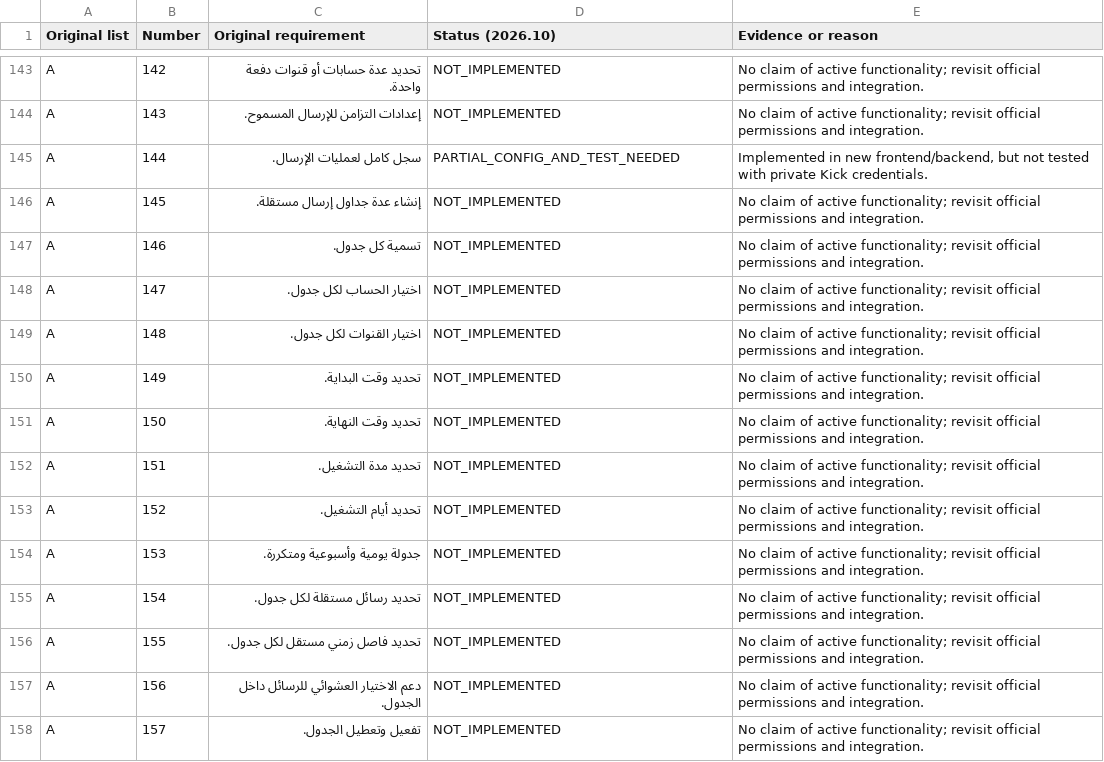
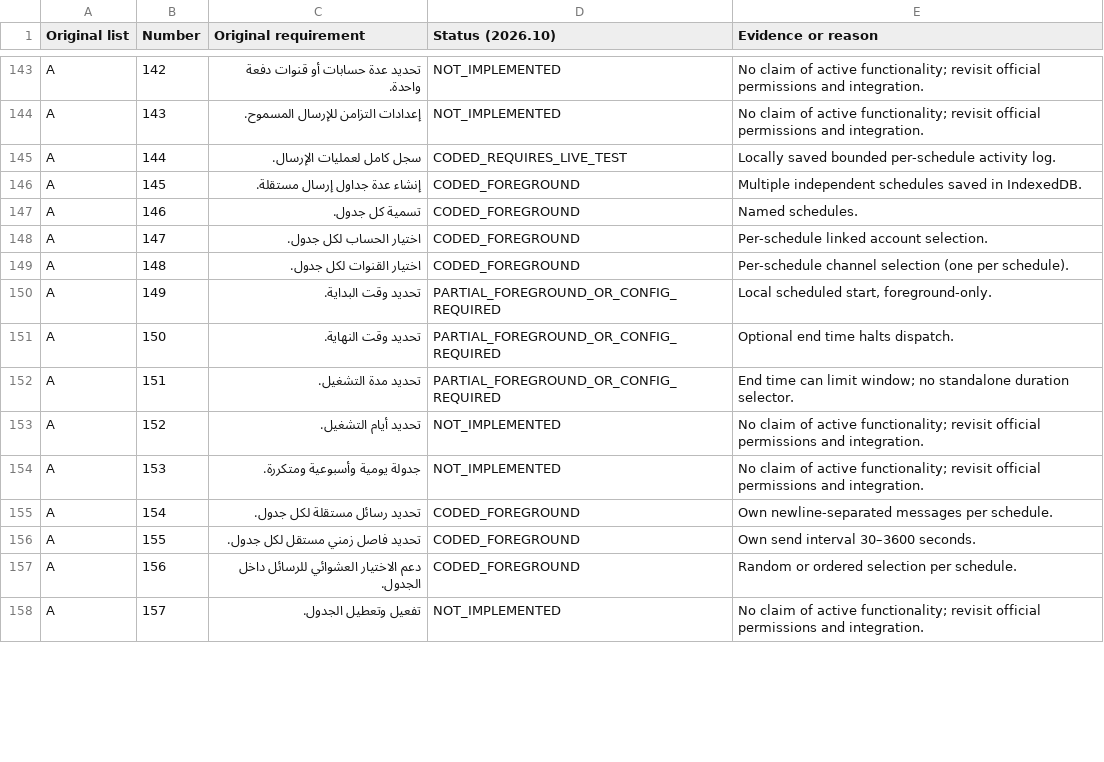
Before and after one commit to yousefrashadeltoor-svg/KAC, a CSV file: FEATURE_MATRIX.csv, drawn as a sheet; only a part is shown, gaps mark what is left out; the diff covers the shown part only.

```diff
--- a/FEATURE_MATRIX.csv
+++ b/FEATURE_MATRIX.csv
@@ -144,15 +144,15 @@ A,142,تحديد عدة حسابات أو قنوات دفعة واحدة.,NOT_IM
 A,143,إعدادات التزامن للإرسال المسموح.,NOT_IMPLEMENTED,No claim of active functionality; revisit official permissions and integration.
-A,144,سجل كامل لعمليات الإرسال.,PARTIAL_CONFIG_AND_TEST_NEEDED,"Implemented in new frontend/backend, but not tested with private Kick credentials."
-A,145,إنشاء عدة جداول إرسال مستقلة.,NOT_IMPLEMENTED,No claim of active functionality; revisit official permissions and integration.
-A,146,تسمية كل جدول.,NOT_IMPLEMENTED,No claim of active functionality; revisit official permissions and integration.
-A,147,اختيار الحساب لكل جدول.,NOT_IMPLEMENTED,No claim of active functionality; revisit official permissions and integration.
-A,148,اختيار القنوات لكل جدول.,NOT_IMPLEMENTED,No claim of active functionality; revisit official permissions and integration.
-A,149,تحديد وقت البداية.,NOT_IMPLEMENTED,No claim of active functionality; revisit official permissions and integration.
-A,150,تحديد وقت النهاية.,NOT_IMPLEMENTED,No claim of active functionality; revisit official permissions and integration.
-A,151,تحديد مدة التشغيل.,NOT_IMPLEMENTED,No claim of active functionality; revisit official permissions and integration.
+A,144,سجل كامل لعمليات الإرسال.,CODED_REQUIRES_LIVE_TEST,Locally saved bounded per-schedule activity log.
+A,145,إنشاء عدة جداول إرسال مستقلة.,CODED_FOREGROUND,Multiple independent schedules saved in IndexedDB.
+A,146,تسمية كل جدول.,CODED_FOREGROUND,Named schedules.
+A,147,اختيار الحساب لكل جدول.,CODED_FOREGROUND,Per-schedule linked account selection.
+A,148,اختيار القنوات لكل جدول.,CODED_FOREGROUND,Per-schedule channel selection (one per schedule).
+A,149,تحديد وقت البداية.,PARTIAL_FOREGROUND_OR_CONFIG_REQUIRED,"Local scheduled start, foreground-only."
+A,150,تحديد وقت النهاية.,PARTIAL_FOREGROUND_OR_CONFIG_REQUIRED,Optional end time halts dispatch.
+A,151,تحديد مدة التشغيل.,PARTIAL_FOREGROUND_OR_CONFIG_REQUIRED,End time can limit window; no standalone duration selector.
 A,152,تحديد أيام التشغيل.,NOT_IMPLEMENTED,No claim of active functionality; revisit official permissions and integration.
 A,153,جدولة يومية وأسبوعية ومتكررة.,NOT_IMPLEMENTED,No claim of active functionality; revisit official permissions and integration.
-A,154,تحديد رسائل مستقلة لكل جدول.,NOT_IMPLEMENTED,No claim of active functionality; revisit official permissions and integration.
-A,155,تحديد فاصل زمني مستقل لكل جدول.,NOT_IMPLEMENTED,No claim of active functionality; revisit official permissions and integration.
-A,156,دعم الاختيار العشوائي للرسائل داخل الجدول.,NOT_IMPLEMENTED,No claim of active functionality; revisit official permissions and integration.
+A,154,تحديد رسائل مستقلة لكل جدول.,CODED_FOREGROUND,Own newline-separated messages per schedule.
+A,155,تحديد فاصل زمني مستقل لكل جدول.,CODED_FOREGROUND,Own send interval 30–3600 seconds.
+A,156,دعم الاختيار العشوائي للرسائل داخل الجدول.,CODED_FOREGROUND,Random or ordered selection per schedule.
 A,157,تفعيل وتعطيل الجدول.,NOT_IMPLEMENTED,No claim of active functionality; revisit official permissions and integration.
```
Also changed, not shown: 104 edited cells elsewhere in this file, 6 other files.
